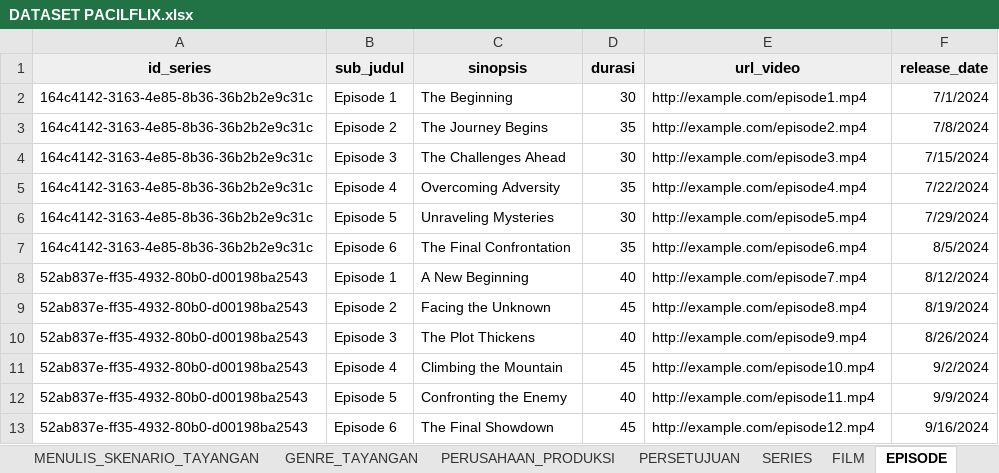
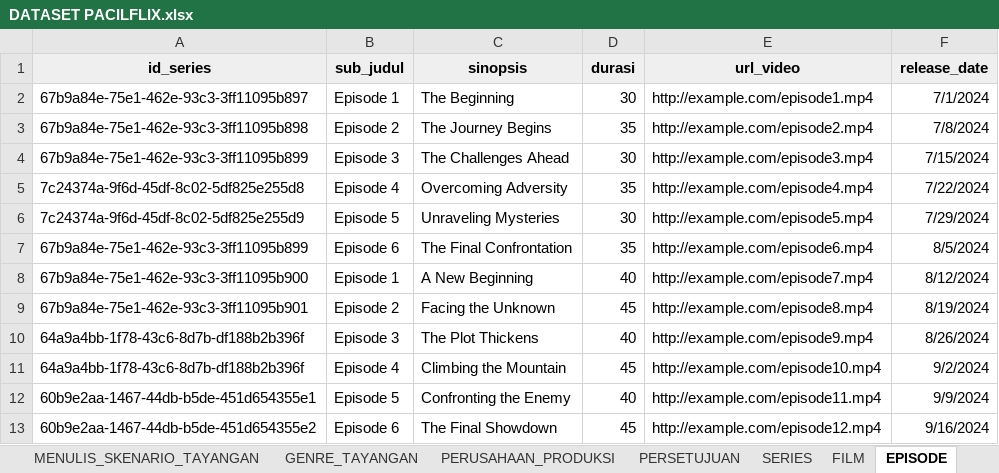
Before and after one commit to BASDAT-B-2/pacilflix-B-2, an Excel workbook: DATASET PACILFLIX.xlsx, sheet EPISODE, drawn as a sheet; values as stored, in another font and other column widths than the file's, no borders; the diff names each change by its address in the sheet, - before the commit and + after, or states it on an @@ line.

```diff
--- a/DATASET PACILFLIX.xlsx (sheet EPISODE)
+++ b/DATASET PACILFLIX.xlsx (sheet EPISODE)
-A2 (id_series): 164c4142-3163-4e85-8b36-36b2b2e9c31c
+A2 (id_series): 67b9a84e-75e1-462e-93c3-3ff11095b897
@@ A2:F13 text size: larger @@
-A3 (id_series): 164c4142-3163-4e85-8b36-36b2b2e9c31c
+A3 (id_series): 67b9a84e-75e1-462e-93c3-3ff11095b898
-A4 (id_series): 164c4142-3163-4e85-8b36-36b2b2e9c31c
+A4 (id_series): 67b9a84e-75e1-462e-93c3-3ff11095b899
-A5 (id_series): 164c4142-3163-4e85-8b36-36b2b2e9c31c
+A5 (id_series): 7c24374a-9f6d-45df-8c02-5df825e255d8
-A6 (id_series): 164c4142-3163-4e85-8b36-36b2b2e9c31c
+A6 (id_series): 7c24374a-9f6d-45df-8c02-5df825e255d9
-A7 (id_series): 164c4142-3163-4e85-8b36-36b2b2e9c31c
+A7 (id_series): 67b9a84e-75e1-462e-93c3-3ff11095b899
-A8 (id_series): 52ab837e-ff35-4932-80b0-d00198ba2543
+A8 (id_series): 67b9a84e-75e1-462e-93c3-3ff11095b900
-A9 (id_series): 52ab837e-ff35-4932-80b0-d00198ba2543
+A9 (id_series): 67b9a84e-75e1-462e-93c3-3ff11095b901
-A10:A11 (id_series): 52ab837e-ff35-4932-80b0-d00198ba2543
+A10:A11 (id_series): 64a9a4bb-1f78-43c6-8d7b-df188b2b396f
-A12 (id_series): 52ab837e-ff35-4932-80b0-d00198ba2543
+A12 (id_series): 60b9e2aa-1467-44db-b5de-451d654355e1
-A13 (id_series): 52ab837e-ff35-4932-80b0-d00198ba2543
+A13 (id_series): 60b9e2aa-1467-44db-b5de-451d654355e2
```
Also changed, not shown: sheet TAYANGAN_TERUNDUH, sheet RIWAYAT_NONTON, sheet SERIES, sheet FILM, sheet MEMAINKAN_TAYANGAN, 1 other file.
